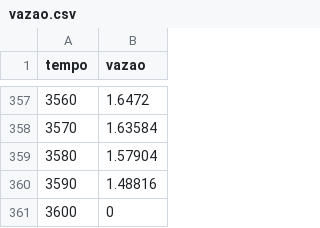
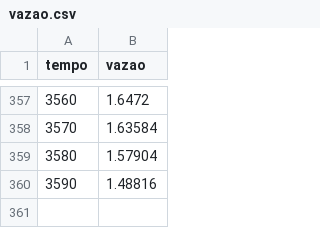
Before and after one commit to RobertoSaeger/ExperimentoFPS, a CSV file: vazao.csv, drawn as a sheet; only a part is shown, gaps mark what is left out.

Commit message:
Update vazao.csv

```diff
--- a/vazao.csv
+++ b/vazao.csv
@@ -360,2 +360 @@ tempo,vazao
 3590,	1.48816
-3600, 0
```
